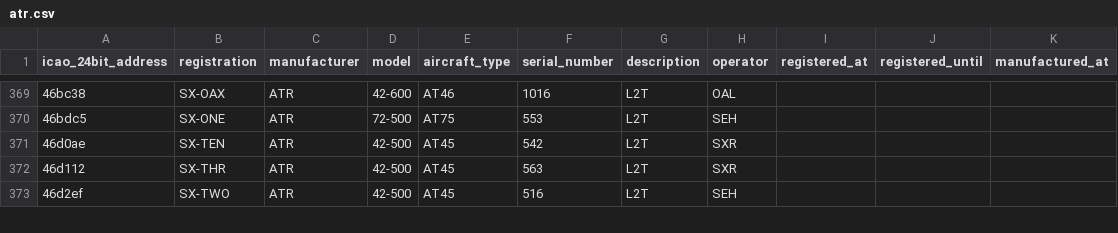
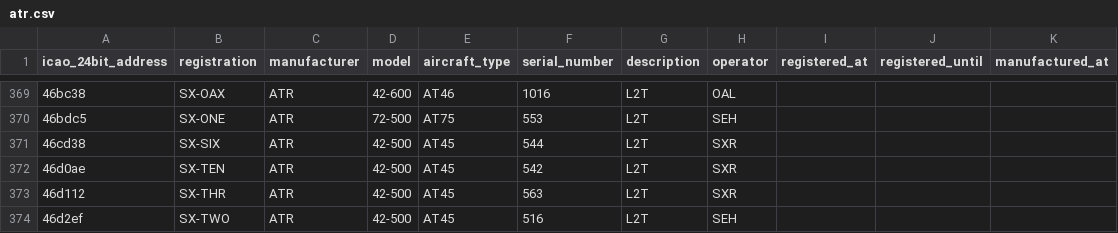
Before and after one commit to jbroutier/whatisflying-db, a CSV file: data/aircraft/atr.csv, drawn as a sheet; only a part is shown, gaps mark what is left out; the diff names each change by its address in the sheet, - before the commit and + after, or states it on an @@ line.

Commit message:
Add 1 ATR aircraft.

```diff
--- a/data/aircraft/atr.csv
+++ b/data/aircraft/atr.csv
+row 371: 46cd38 | SX-SIX | ATR | 42-500 | AT45 | 544 | L2T | SXR
```
